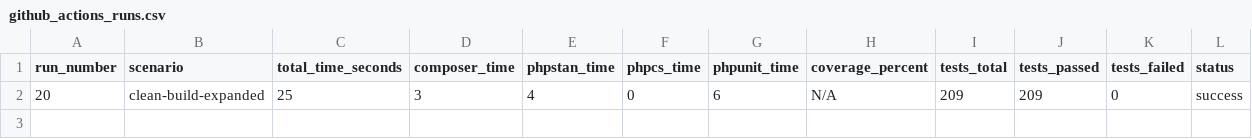
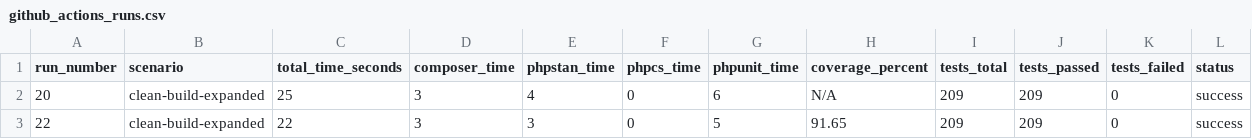
Before and after one commit to richard-melo/tcc-api-php, a CSV file: metrics/github_actions_runs.csv, drawn as a sheet.

Commit message:
[metrics] adiciona GH Actions Run #22 + Jenkins Build #24 com cobertura completa

```diff
--- a/metrics/github_actions_runs.csv
+++ b/metrics/github_actions_runs.csv
@@ -2 +2,2 @@ run_number,scenario,total_time_seconds,composer_time,phpstan_time,phpcs_time,php
 20,clean-build-expanded,25,3,4,0,6,N/A,209,209,0,success
+22,clean-build-expanded,22,3,3,0,5,91.65,209,209,0,success
```
